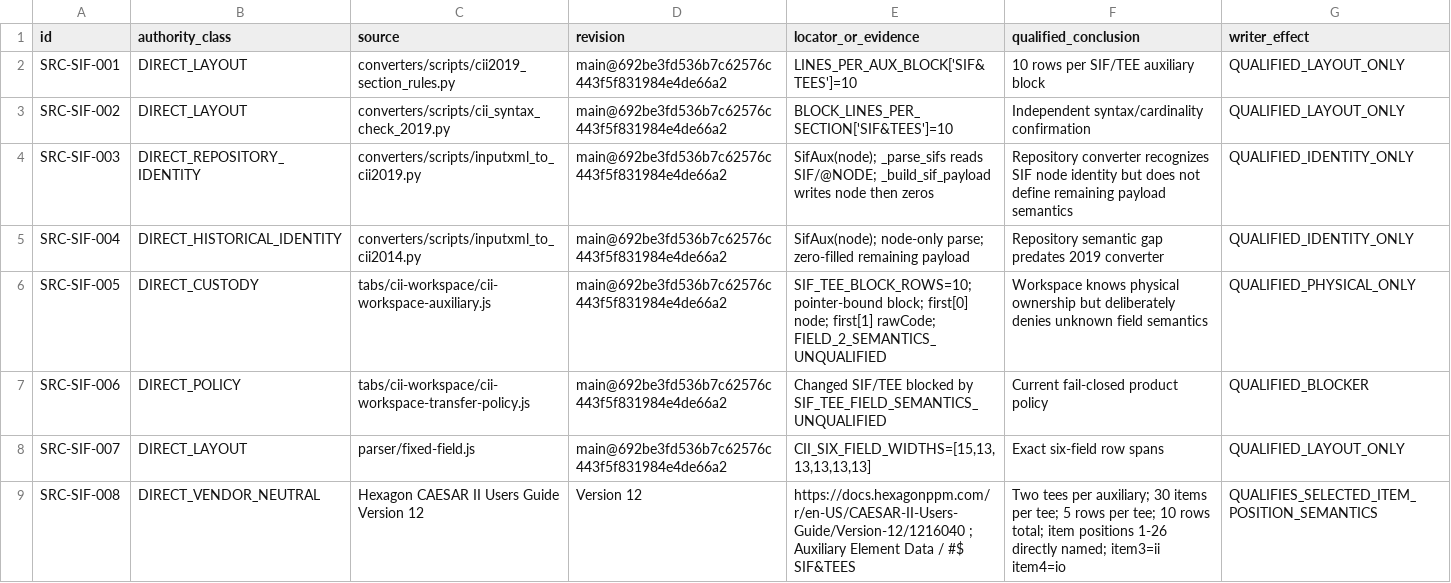
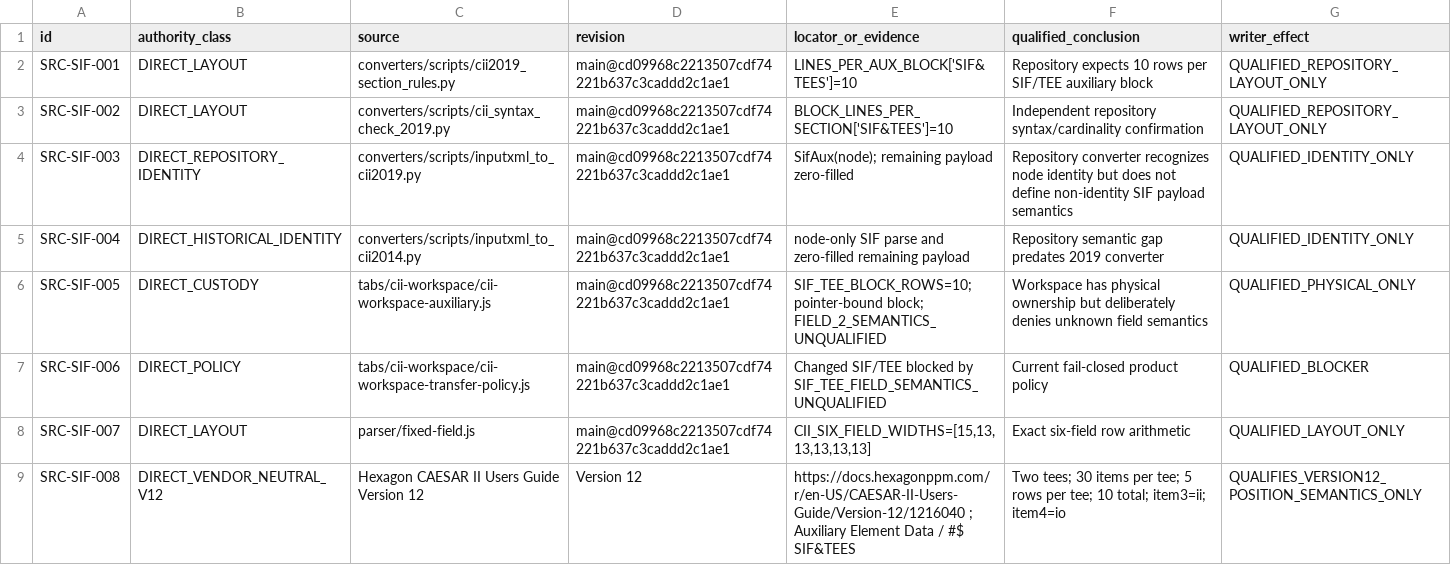
Before and after one commit to reallakshman19/XML_Compare_Utilities, a CSV file: docs/cii-writer1c-sif-source-ledger.csv, drawn as a sheet; only a part is shown; the diff covers the shown part only.

Commit message:
docs: add V11 neutral position authority gap

```diff
--- a/docs/cii-writer1c-sif-source-ledger.csv
+++ b/docs/cii-writer1c-sif-source-ledger.csv
@@ -1,9 +1,9 @@
 id,authority_class,source,revision,locator_or_evidence,qualified_conclusion,writer_effect
-SRC-SIF-001,DIRECT_LAYOUT,converters/scripts/cii2019_section_rules.py,main@692be3fd536b7c62576c443f5f831984e4de66a2,LINES_PER_AUX_BLOCK['SIF&TEES']=10,10 rows per SIF/TEE auxiliary block,QUALIFIED_LAYOUT_ONLY
-SRC-SIF-002,DIRECT_LAYOUT,converters/scripts/cii_syntax_check_2019.py,main@692be3fd536b7c62576c443f5f831984e4de66a2,BLOCK_LINES_PER_SECTION['SIF&TEES']=10,Independent syntax/cardinality confirmation,QUALIFIED_LAYOUT_ONLY
-SRC-SIF-003,DIRECT_REPOSITORY_IDENTITY,converters/scripts/inputxml_to_cii2019.py,main@692be3fd536b7c62576c443f5f831984e4de66a2,SifAux(node); _parse_sifs reads SIF/@NODE; _build_sif_payload writes node then zeros,Repository converter recognizes SIF node identity but does not define remaining payload semantics,QUALIFIED_IDENTITY_ONLY
-SRC-SIF-004,DIRECT_HISTORICAL_IDENTITY,converters/scripts/inputxml_to_cii2014.py,main@692be3fd536b7c62576c443f5f831984e4de66a2,SifAux(node); node-only parse; zero-filled remaining payload,Repository semantic gap predates 2019 converter,QUALIFIED_IDENTITY_ONLY
-SRC-SIF-005,DIRECT_CUSTODY,tabs/cii-workspace/cii-workspace-auxiliary.js,main@692be3fd536b7c62576c443f5f831984e4de66a2,SIF_TEE_BLOCK_ROWS=10; pointer-bound block; first[0] node; first[1] rawCode; FIELD_2_SEMANTICS_UNQUALIFIED,Workspace knows physical ownership but deliberately denies unknown field semantics,QUALIFIED_PHYSICAL_ONLY
-SRC-SIF-006,DIRECT_POLICY,tabs/cii-workspace/cii-workspace-transfer-policy.js,main@692be3fd536b7c62576c443f5f831984e4de66a2,Changed SIF/TEE blocked by SIF_TEE_FIELD_SEMANTICS_UNQUALIFIED,Current fail-closed product policy,QUALIFIED_BLOCKER
-SRC-SIF-007,DIRECT_LAYOUT,parser/fixed-field.js,main@692be3fd536b7c62576c443f5f831984e4de66a2,"CII_SIX_FIELD_WIDTHS=[15,13,13,13,13,13]",Exact six-field row spans,QUALIFIED_LAYOUT_ONLY
-SRC-SIF-008,DIRECT_VENDOR_NEUTRAL,Hexagon CAESAR II Users Guide Version 12,Version 12,"https://docs.hexagonppm.com/r/en-US/CAESAR-II-Users-Guide/Version-12/1216040 ; Auxiliary Element Data / #$ SIF&TEES",Two tees per auxiliary; 30 items per tee; 5 rows per tee; 10 rows total; item positions 1-26 directly named; item3=ii item4=io,QUALIFIES_SELECTED_ITEM_POSITION_SEMANTICS
+SRC-SIF-001,DIRECT_LAYOUT,converters/scripts/cii2019_section_rules.py,main@cd09968c2213507cdf74221b637c3caddd2c1ae1,LINES_PER_AUX_BLOCK['SIF&TEES']=10,Repository expects 10 rows per SIF/TEE auxiliary block,QUALIFIED_REPOSITORY_LAYOUT_ONLY
+SRC-SIF-002,DIRECT_LAYOUT,converters/scripts/cii_syntax_check_2019.py,main@cd09968c2213507cdf74221b637c3caddd2c1ae1,BLOCK_LINES_PER_SECTION['SIF&TEES']=10,Independent repository syntax/cardinality confirmation,QUALIFIED_REPOSITORY_LAYOUT_ONLY
+SRC-SIF-003,DIRECT_REPOSITORY_IDENTITY,converters/scripts/inputxml_to_cii2019.py,main@cd09968c2213507cdf74221b637c3caddd2c1ae1,SifAux(node); remaining payload zero-filled,Repository converter recognizes node identity but does not define non-identity SIF payload semantics,QUALIFIED_IDENTITY_ONLY
+SRC-SIF-004,DIRECT_HISTORICAL_IDENTITY,converters/scripts/inputxml_to_cii2014.py,main@cd09968c2213507cdf74221b637c3caddd2c1ae1,node-only SIF parse and zero-filled remaining payload,Repository semantic gap predates 2019 converter,QUALIFIED_IDENTITY_ONLY
+SRC-SIF-005,DIRECT_CUSTODY,tabs/cii-workspace/cii-workspace-auxiliary.js,main@cd09968c2213507cdf74221b637c3caddd2c1ae1,SIF_TEE_BLOCK_ROWS=10; pointer-bound block; FIELD_2_SEMANTICS_UNQUALIFIED,Workspace has physical ownership but deliberately denies unknown field semantics,QUALIFIED_PHYSICAL_ONLY
+SRC-SIF-006,DIRECT_POLICY,tabs/cii-workspace/cii-workspace-transfer-policy.js,main@cd09968c2213507cdf74221b637c3caddd2c1ae1,Changed SIF/TEE blocked by SIF_TEE_FIELD_SEMANTICS_UNQUALIFIED,Current fail-closed product policy,QUALIFIED_BLOCKER
+SRC-SIF-007,DIRECT_LAYOUT,parser/fixed-field.js,main@cd09968c2213507cdf74221b637c3caddd2c1ae1,"CII_SIX_FIELD_WIDTHS=[15,13,13,13,13,13]",Exact six-field row arithmetic,QUALIFIED_LAYOUT_ONLY
+SRC-SIF-008,DIRECT_VENDOR_NEUTRAL_V12,Hexagon CAESAR II Users Guide Version 12,Version 12,"https://docs.hexagonppm.com/r/en-US/CAESAR-II-Users-Guide/Version-12/1216040 ; Auxiliary Element Data / #$ SIF&TEES",Two tees; 30 items per tee; 5 rows per tee; 10 total; item3=ii; item4=io,QUALIFIES_VERSION12_POSITION_SEMANTICS_ONLY
```
Also changed, not shown: 3 added rows and 29 edited cells elsewhere in this file.
